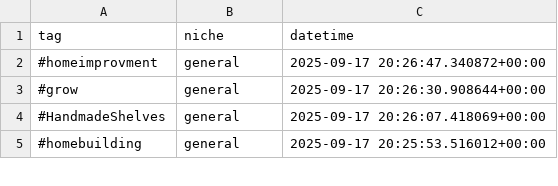
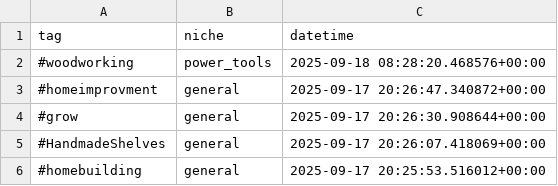
Before and after one commit to mryeje/marketing, a CSV file: hashtags_with_niches.csv, drawn as a sheet; only a part is shown.

```diff
--- a/hashtags_with_niches.csv
+++ b/hashtags_with_niches.csv
@@ -1,2 +1,3 @@
 tag,niche,datetime
+#woodworking,power_tools,2025-09-18 08:28:20.468576+00:00
 #homeimprovment,general,2025-09-17 20:26:47.340872+00:00
```
Also changed, not shown: hashtags_with_relevance.csv, power_tools_hashtags.csv, 6 other files.
